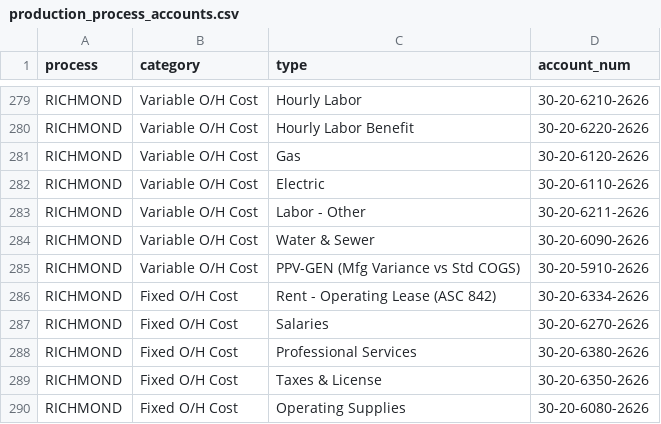
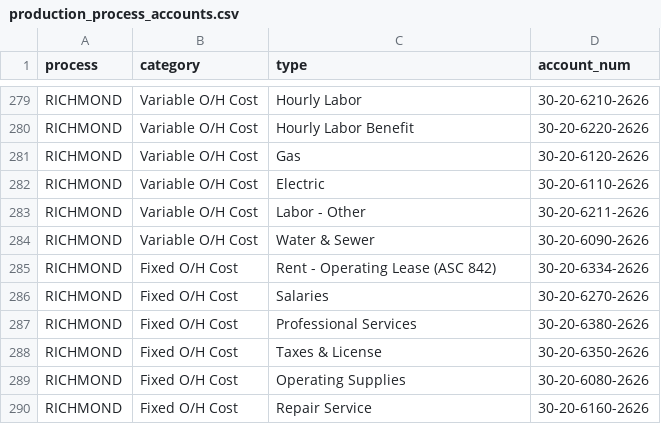
Before and after one commit to sog-jinbinhuang/dbx, a CSV file: dbt/mafco_analytics/seeds/production_process_accounts.csv, drawn as a sheet; only a part is shown, gaps mark what is left out; the shorter side is filled out with more unchanged rows; the diff names each change by its address in the sheet, - before the commit and + after, or states it on an @@ line.

```diff
--- a/dbt/mafco_analytics/seeds/production_process_accounts.csv
+++ b/dbt/mafco_analytics/seeds/production_process_accounts.csv
-row 285: RICHMOND | Variable O/H Cost | PPV-GEN (Mfg Variance vs Std COGS) | 30-20-5910-2626
```
Also changed, not shown: 8 other files.
